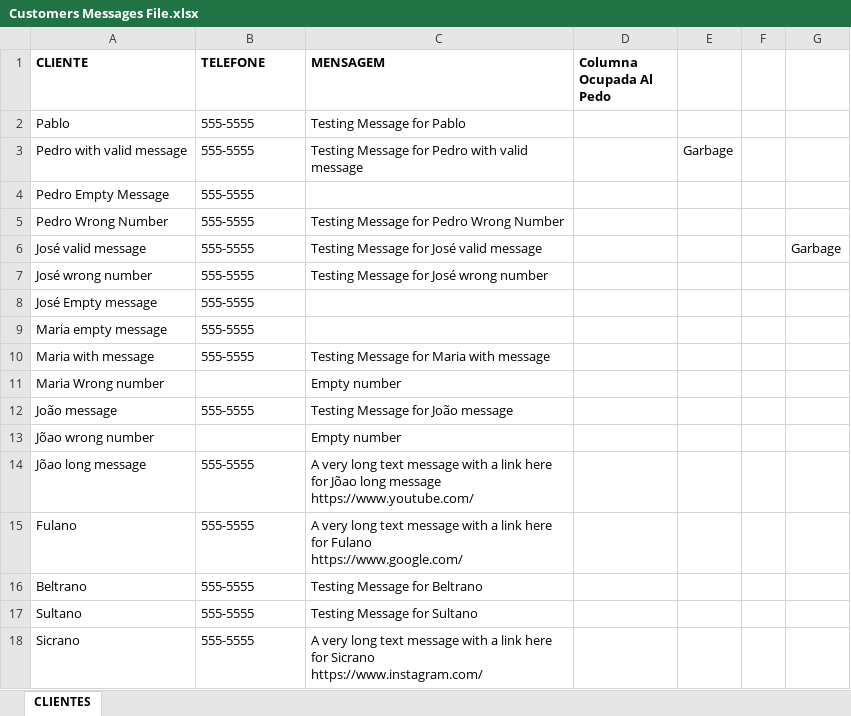
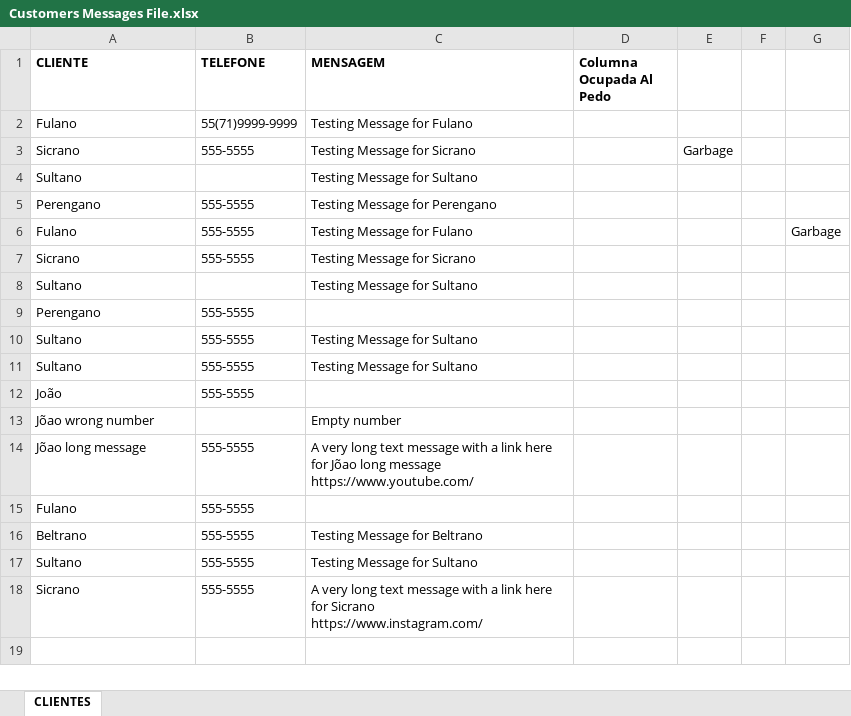
Before and after one commit to PLG-GIT/SendWhatsAppMessages, an Excel workbook: Customer Messages Files/Customers Messages File.xlsx, sheet CLIENTES, drawn as a sheet; values as stored, in another font and other column widths than the file's, no borders; removed rows and columns are numbered as before the commit, all else as after; ↵ is a line break in a cell; the diff names each change by its address in the sheet, - before the commit and + after, or states it on an @@ line.

```diff
--- a/Customer Messages Files/Customers Messages File.xlsx (sheet CLIENTES)
+++ b/Customer Messages Files/Customers Messages File.xlsx (sheet CLIENTES)
-row 2: Pablo | 555-5555 | Testing Message for Pablo
+row 2: Fulano | 55(71)9999-9999 | Testing Message for Fulano
-A3 (CLIENTE): Pedro with valid message
+A3 (CLIENTE): Sicrano
-C3 (MENSAGEM): Testing Message for Pedro with valid message
+C3 (MENSAGEM): Testing Message for Sicrano
-row 4: Pedro Empty Message | 555-5555
+row 4: Sultano |  | Testing Message for Sultano
-A5 (CLIENTE): Pedro Wrong Number
+A5 (CLIENTE): Perengano
-C5 (MENSAGEM): Testing Message for Pedro Wrong Number
+C5 (MENSAGEM): Testing Message for Perengano
-A6 (CLIENTE): José valid message
+A6 (CLIENTE): Fulano
-C6 (MENSAGEM): Testing Message for José valid message
+C6 (MENSAGEM): Testing Message for Fulano
-row 7: José wrong number | 555-5555 | Testing Message for José wrong number
+row 7: Sicrano | 555-5555 | Testing Message for Sicrano
+row 8: Sultano |  | Testing Message for Sultano
-A9 (CLIENTE): José Empty message
+A9 (CLIENTE): Perengano
-row 9: Maria empty message | 555-5555
-row 10: Maria with message | 555-5555 | Testing Message for Maria with message
-row 11: Maria Wrong number |  | Empty number
-row 12: João message | 555-5555 | Testing Message for João message
+row 10: Sultano | 555-5555 | Testing Message for Sultano
+row 11: Sultano | 555-5555 | Testing Message for Sultano
+row 12: João | 555-5555
-C15 (MENSAGEM): A very long text message with a link here for Fulano ↵ https://www.google.com/
+C15 (MENSAGEM): (empty)
```
Also changed, not shown: 2 other files.
